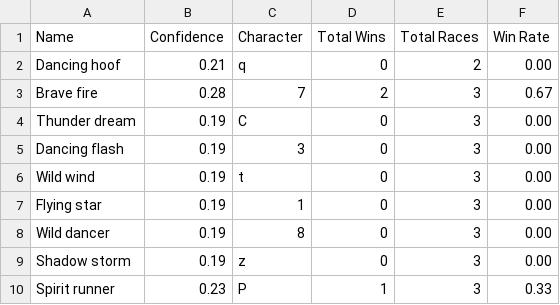
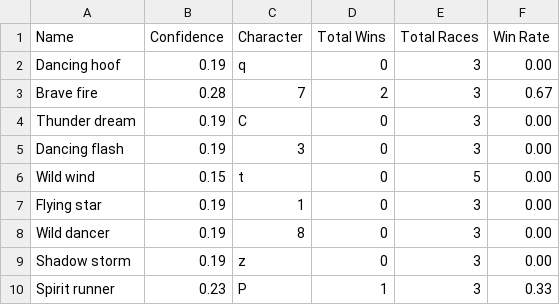
Before and after one commit to Peter-Bojthe/HorseRaceSimulator, a CSV file: SavingHorseDetails.csv, drawn as a sheet.

```diff
--- a/SavingHorseDetails.csv
+++ b/SavingHorseDetails.csv
@@ -1,3 +1,3 @@
 Name,Confidence,Character,Total Wins,Total Races,Win Rate
-Dancing hoof,0.21,q,0,2,0.00
+Dancing hoof,0.19,q,0,3,0.00
 Brave fire,0.28,7,2,3,0.67
@@ -5,3 +5,3 @@ Thunder dream,0.19,C,0,3,0.00
 Dancing flash,0.19,3,0,3,0.00
-Wild wind,0.19,t,0,3,0.00
+Wild wind,0.15,t,0,5,0.00
 Flying star,0.19,1,0,3,0.00
```
Also changed, not shown: 2 other files.
